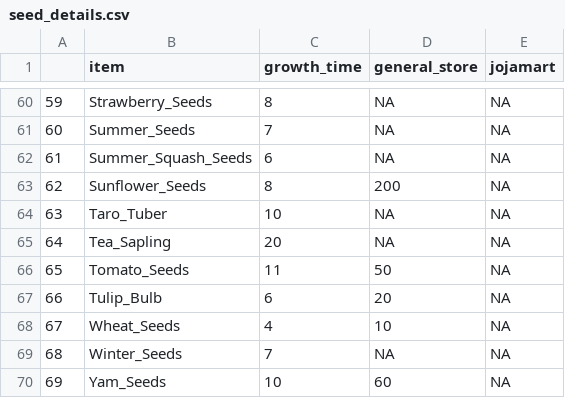
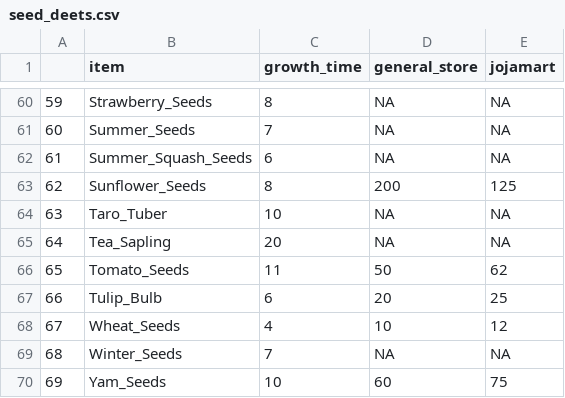
Before and after one commit to z1l1ng/SDS264Mini-Project-2, a CSV file: seed_deets.csv (was seed_details.csv), drawn as a sheet; only a part is shown, gaps mark what is left out; the diff covers the shown part only.

```diff
--- a/seed_details.csv
+++ b/seed_deets.csv
@@ -62,9 +62,9 @@
 "61","Summer_Squash_Seeds",6,NA,NA
-"62","Sunflower_Seeds",8,200,NA
+"62","Sunflower_Seeds",8,200,125
 "63","Taro_Tuber",10,NA,NA
 "64","Tea_Sapling",20,NA,NA
-"65","Tomato_Seeds",11,50,NA
-"66","Tulip_Bulb",6,20,NA
-"67","Wheat_Seeds",4,10,NA
+"65","Tomato_Seeds",11,50,62
+"66","Tulip_Bulb",6,20,25
+"67","Wheat_Seeds",4,10,12
 "68","Winter_Seeds",7,NA,NA
-"69","Yam_Seeds",10,60,NA
+"69","Yam_Seeds",10,60,75
```
Also changed, not shown: 21 edited cells elsewhere in this file, 1 other file.
